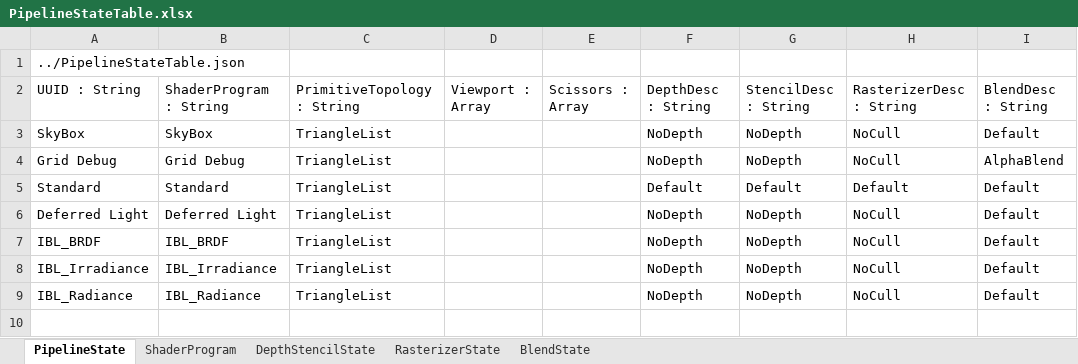
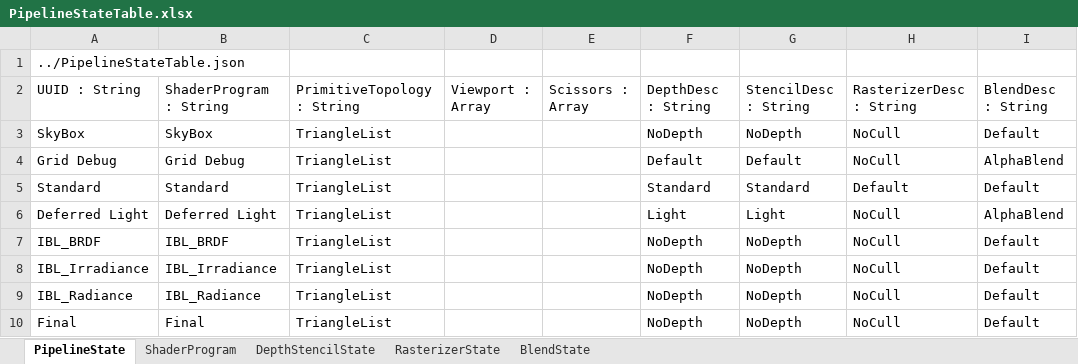
Before and after one commit to menew95/REngine, an Excel workbook: Assets/bin/graphics/table/PipelineStateTable.xlsx, sheet PipelineState, drawn as a sheet; values as stored, in another font and other column widths than the file's, no borders; table styles not drawn; the diff names each change by its address in the sheet, - before the commit and + after, or states it on an @@ line.

```diff
--- a/Assets/bin/graphics/table/PipelineStateTable.xlsx (sheet PipelineState)
+++ b/Assets/bin/graphics/table/PipelineStateTable.xlsx (sheet PipelineState)
-F4: NoDepth
+F4: Default
-G4: NoDepth
+G4: Default
-F5: Default
+F5: Standard
-G5: Default
+G5: Standard
-F6: NoDepth
+F6: Light
-G6: NoDepth
+G6: Light
-I6: Default
+I6: AlphaBlend
+row 10: Final | Final | TriangleList |  |  | NoDepth | NoDepth | NoCull | Default
```
Also changed, not shown: sheet DepthStencilState, sheet ShaderProgram, sheet RasterizerState, Assets/bin/graphics/table/ResourceTable.xlsx, 40 other files.
